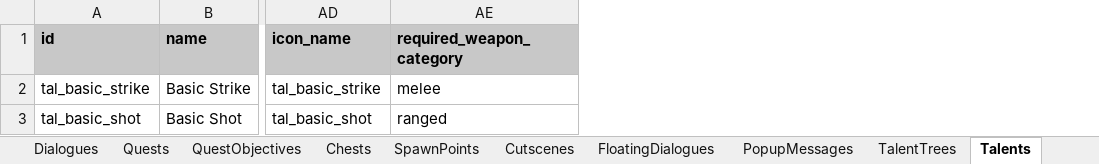
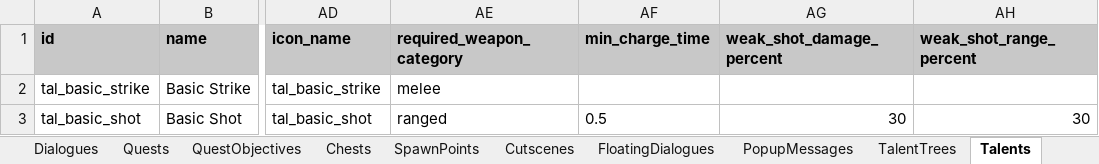
Before and after one commit to MatousHruska/MobileTestia, an Excel workbook: databases/TesiaDatabase.xlsm, sheet Talents, drawn as a sheet; only a part is shown, gaps mark what is left out; values as stored, in another font and other column widths than the file's, no borders; the diff names each change by its address in the sheet, - before the commit and + after, or states it on an @@ line.

```diff
--- a/databases/TesiaDatabase.xlsm (sheet Talents)
+++ b/databases/TesiaDatabase.xlsm (sheet Talents)
+column AF (min_charge_time), row 3: 0.5
+column AG (weak_shot_damage_percent), row 3: 30
+column AH (weak_shot_range_percent), row 3: 30
```
Also changed, not shown: 1 other file.
